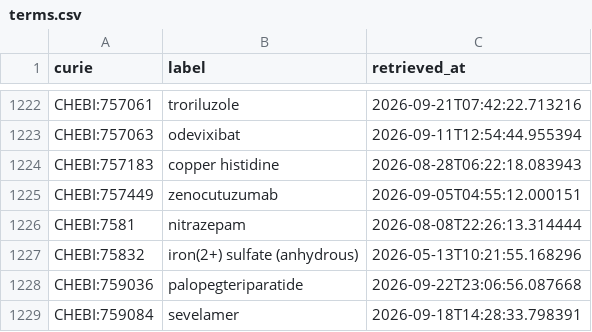
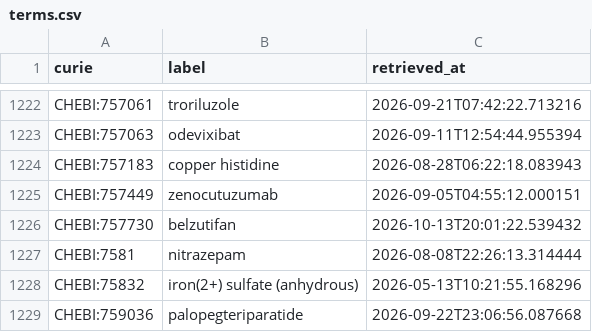
Before and after one commit to AnastasiyaKuznetsova/dismech, a CSV file: cache/chebi/terms.csv, drawn as a sheet; only a part is shown, gaps mark what is left out; the shorter side is filled out with more unchanged rows.

```diff
--- a/cache/chebi/terms.csv
+++ b/cache/chebi/terms.csv
@@ -1225,2 +1225,3 @@ CHEBI:757183,copper histidine,2026-08-28T06:22:18.083943
 CHEBI:757449,zenocutuzumab,2026-09-05T04:55:12.000151
+CHEBI:757730,belzutifan,2026-10-13T20:01:22.539432
 CHEBI:7581,nitrazepam,2026-08-08T22:26:13.314444
```
Also changed, not shown: cache/enums/diseaseterm_b84b03ef2175.csv, cache/enums/treatmentactionterm_b7dcb86faf99.csv, 37 other files.
